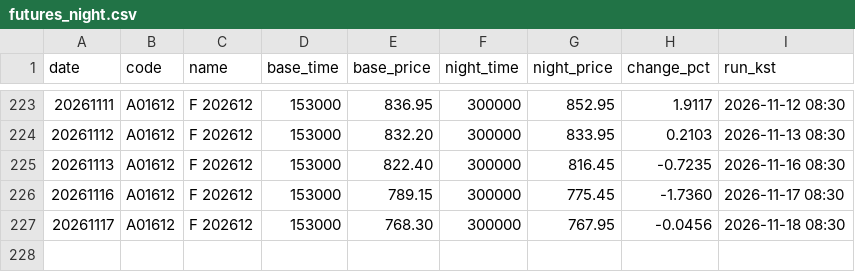
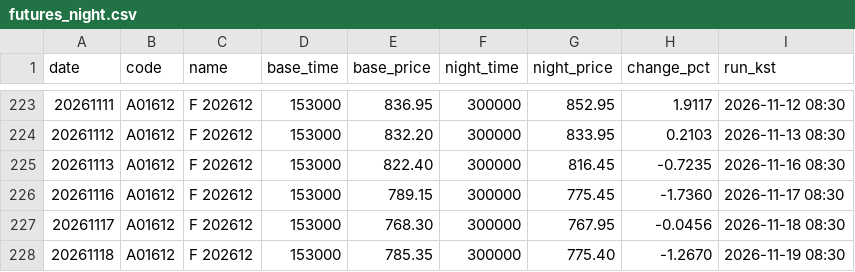
Before and after one commit to stanleyim/new, a CSV file: night_alert/futures_night.csv, drawn as a sheet; only a part is shown, gaps mark what is left out; the diff names each change by its address in the sheet, - before the commit and + after, or states it on an @@ line.

```diff
--- a/night_alert/futures_night.csv
+++ b/night_alert/futures_night.csv
+row 228: 20261118 | A01612 | F 202612 | 153000 | 785.35 | 300000 | 775.40 | -1.2670 | 2026-11-19 08:30
```
